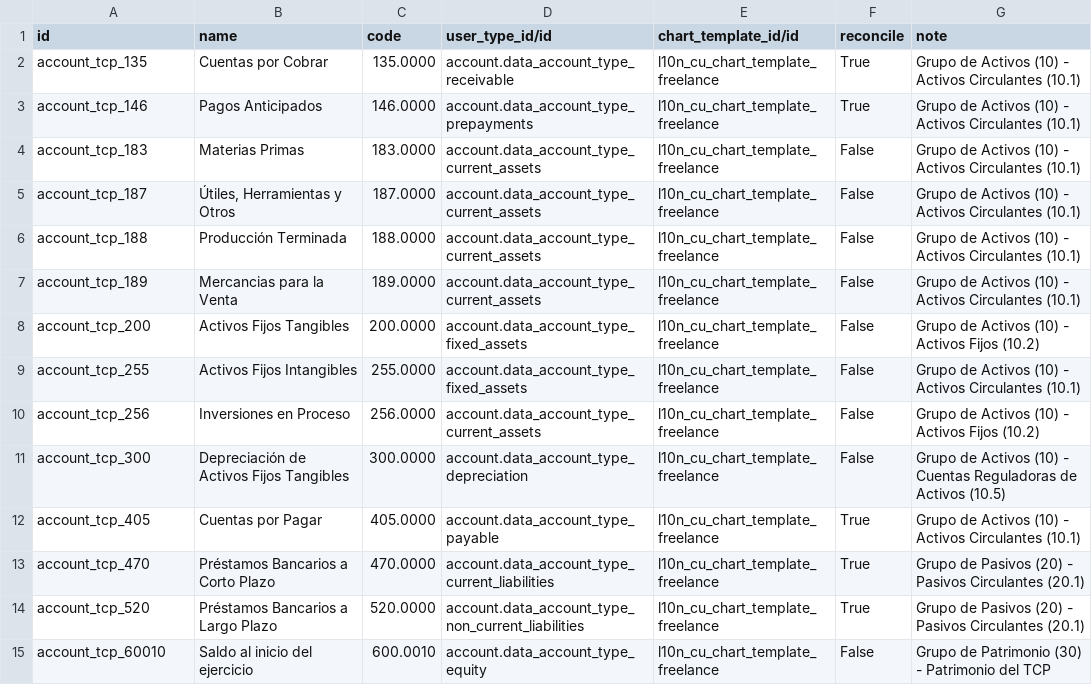
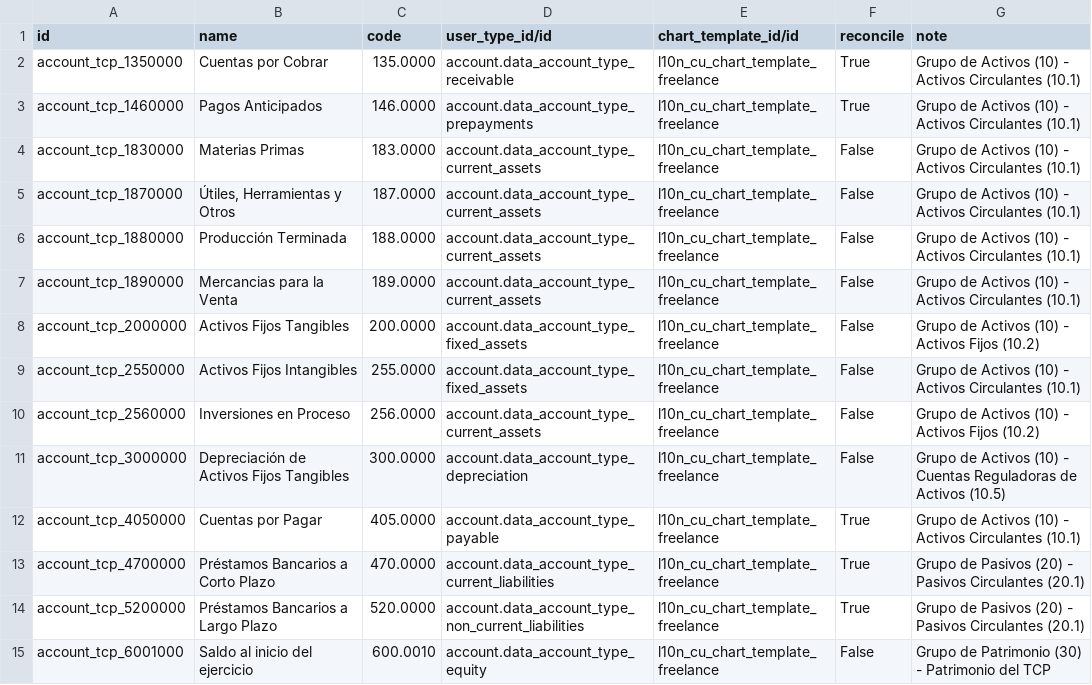
Before and after one commit to cuba-odoo/l10n-cuba, a CSV file: l10n_cu/data/account.account.template-tcp.csv, drawn as a sheet; only a part is shown; the diff covers the shown part only.

```diff
--- a/l10n_cu/data/account.account.template-tcp.csv
+++ b/l10n_cu/data/account.account.template-tcp.csv
@@ -1,15 +1,15 @@
 "id","name","code","user_type_id/id","chart_template_id/id","reconcile","note"
-"account_tcp_135","Cuentas por Cobrar","135.0000","account.data_account_type_receivable","l10n_cu_chart_template_freelance","True","Grupo de Activos (10) - Activos Circulantes (10.1)"
-"account_tcp_146","Pagos Anticipados","146.0000","account.data_account_type_prepayments","l10n_cu_chart_template_freelance","True","Grupo de Activos (10) - Activos Circulantes (10.1)"
-"account_tcp_183","Materias Primas","183.0000","account.data_account_type_current_assets","l10n_cu_chart_template_freelance","False","Grupo de Activos (10) - Activos Circulantes (10.1)"
-"account_tcp_187","Útiles, Herramientas y Otros","187.0000","account.data_account_type_current_assets","l10n_cu_chart_template_freelance","False","Grupo de Activos (10) - Activos Circulantes (10.1)"
-"account_tcp_188","Producción Terminada","188.0000","account.data_account_type_current_assets","l10n_cu_chart_template_freelance","False","Grupo de Activos (10) - Activos Circulantes (10.1)"
-"account_tcp_189","Mercancias para la Venta","189.0000","account.data_account_type_current_assets","l10n_cu_chart_template_freelance","False","Grupo de Activos (10) - Activos Circulantes (10.1)"
-"account_tcp_200","Activos Fijos Tangibles","200.0000","account.data_account_type_fixed_assets","l10n_cu_chart_template_freelance","False","Grupo de Activos (10) - Activos Fijos (10.2)"
-"account_tcp_255","Activos Fijos Intangibles","255.0000","account.data_account_type_fixed_assets","l10n_cu_chart_template_freelance","False","Grupo de Activos (10) - Activos Circulantes (10.1)"
-"account_tcp_256","Inversiones en Proceso","256.0000","account.data_account_type_current_assets","l10n_cu_chart_template_freelance","False","Grupo de Activos (10) - Activos Fijos (10.2)"
-"account_tcp_300","Depreciación de Activos Fijos Tangibles","300.0000","account.data_account_type_depreciation","l10n_cu_chart_template_freelance","False","Grupo de Activos (10) - Cuentas Reguladoras de Activos (10.5)"
-"account_tcp_405","Cuentas por Pagar","405.0000","account.data_account_type_payable","l10n_cu_chart_template_freelance","True","Grupo de Activos (10) - Activos Circulantes (10.1)"
-"account_tcp_470","Préstamos Bancarios a Corto Plazo","470.0000","account.data_account_type_current_liabilities","l10n_cu_chart_template_freelance","True","Grupo de Pasivos (20) - Pasivos Circulantes (20.1)"
-"account_tcp_520","Préstamos Bancarios a Largo Plazo","520.0000","account.data_account_type_non_current_liabilities","l10n_cu_chart_template_freelance","True","Grupo de Pasivos (20) - Pasivos Circulantes (20.1)"
-"account_tcp_60010","Saldo al inicio del ejercicio","600.0010","account.data_account_type_equity","l10n_cu_chart_template_freelance","False","Grupo de Patrimonio (30) - Patrimonio del TCP"
+"account_tcp_1350000","Cuentas por Cobrar","135.0000","account.data_account_type_receivable","l10n_cu_chart_template_freelance","True","Grupo de Activos (10) - Activos Circulantes (10.1)"
+"account_tcp_1460000","Pagos Anticipados","146.0000","account.data_account_type_prepayments","l10n_cu_chart_template_freelance","True","Grupo de Activos (10) - Activos Circulantes (10.1)"
+"account_tcp_1830000","Materias Primas","183.0000","account.data_account_type_current_assets","l10n_cu_chart_template_freelance","False","Grupo de Activos (10) - Activos Circulantes (10.1)"
+"account_tcp_1870000","Útiles, Herramientas y Otros","187.0000","account.data_account_type_current_assets","l10n_cu_chart_template_freelance","False","Grupo de Activos (10) - Activos Circulantes (10.1)"
+"account_tcp_1880000","Producción Terminada","188.0000","account.data_account_type_current_assets","l10n_cu_chart_template_freelance","False","Grupo de Activos (10) - Activos Circulantes (10.1)"
+"account_tcp_1890000","Mercancias para la Venta","189.0000","account.data_account_type_current_assets","l10n_cu_chart_template_freelance","False","Grupo de Activos (10) - Activos Circulantes (10.1)"
+"account_tcp_2000000","Activos Fijos Tangibles","200.0000","account.data_account_type_fixed_assets","l10n_cu_chart_template_freelance","False","Grupo de Activos (10) - Activos Fijos (10.2)"
+"account_tcp_2550000","Activos Fijos Intangibles","255.0000","account.data_account_type_fixed_assets","l10n_cu_chart_template_freelance","False","Grupo de Activos (10) - Activos Circulantes (10.1)"
+"account_tcp_2560000","Inversiones en Proceso","256.0000","account.data_account_type_current_assets","l10n_cu_chart_template_freelance","False","Grupo de Activos (10) - Activos Fijos (10.2)"
+"account_tcp_3000000","Depreciación de Activos Fijos Tangibles","300.0000","account.data_account_type_depreciation","l10n_cu_chart_template_freelance","False","Grupo de Activos (10) - Cuentas Reguladoras de Activos (10.5)"
+"account_tcp_4050000","Cuentas por Pagar","405.0000","account.data_account_type_payable","l10n_cu_chart_template_freelance","True","Grupo de Activos (10) - Activos Circulantes (10.1)"
+"account_tcp_4700000","Préstamos Bancarios a Corto Plazo","470.0000","account.data_account_type_current_liabilities","l10n_cu_chart_template_freelance","True","Grupo de Pasivos (20) - Pasivos Circulantes (20.1)"
+"account_tcp_5200000","Préstamos Bancarios a Largo Plazo","520.0000","account.data_account_type_non_current_liabilities","l10n_cu_chart_template_freelance","True","Grupo de Pasivos (20) - Pasivos Circulantes (20.1)"
+"account_tcp_6001000","Saldo al inicio del ejercicio","600.0010","account.data_account_type_equity","l10n_cu_chart_template_freelance","False","Grupo de Patrimonio (30) - Patrimonio del TCP"
```
Also changed, not shown: 21 edited cells elsewhere in this file, 2 other files.
